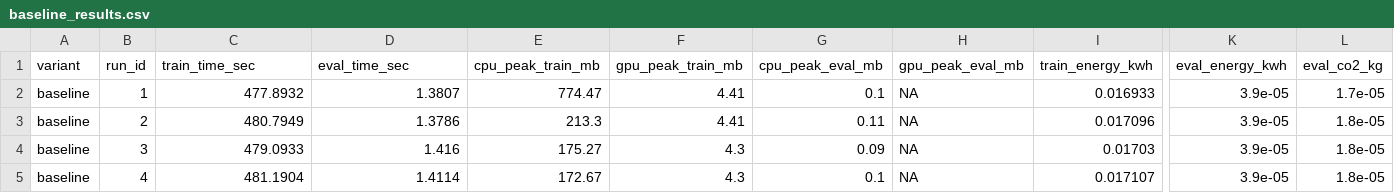
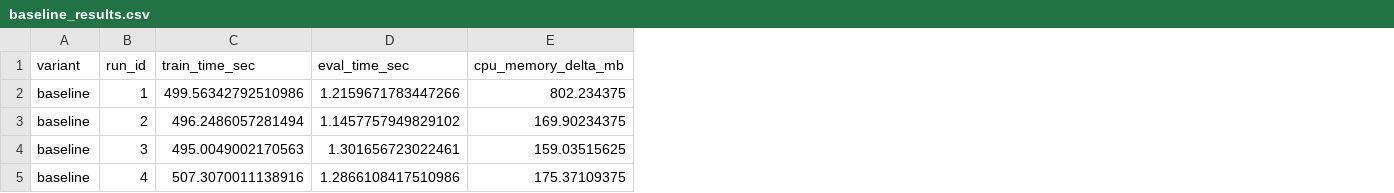
Before and after one commit to 7alamaher/Hidden-Cost-Of-ML-Code, a CSV file: baseline_results.csv, drawn as a sheet; only a part is shown, gaps mark what is left out; removed rows and columns are numbered as before the commit, all else as after; the diff covers the shown part only; the diff names each change by its address in the sheet, - before the commit and + after, or states it on an @@ line.

Commit message:
Add files via upload

```diff
--- a/baseline_results.csv
+++ b/baseline_results.csv
-column E (cpu_peak_train_mb), rows 2-5: 774.47 | 213.3 | 175.27 | 172.67
-column F (gpu_peak_train_mb), rows 2-5: 4.41 | 4.41 | 4.3 | 4.3
-column G (cpu_peak_eval_mb), rows 2-5: 0.1 | 0.11 | 0.09 | 0.1
-column H (gpu_peak_eval_mb), rows 2-5: all NA
-column I (train_energy_kwh), rows 2-5: 0.016933 | 0.017096 | 0.01703 | 0.017107
+column E (cpu_memory_delta_mb), rows 2-5: 802.234375 | 169.90234375 | 159.03515625 | 175.37109375
-column K (eval_energy_kwh), rows 2-5: all 3.9e-05
-column L (eval_co2_kg), rows 2-5: 1.7e-05 | 1.8e-05 | 1.8e-05 | 1.8e-05
-C2 (train_time_sec): 477.8932
+C2 (train_time_sec): 499.56342792510986
-D2 (eval_time_sec): 1.3807
+D2 (eval_time_sec): 1.2159671783447266
-C3 (train_time_sec): 480.7949
+C3 (train_time_sec): 496.2486057281494
-D3 (eval_time_sec): 1.3786
+D3 (eval_time_sec): 1.1457757949829102
-C4 (train_time_sec): 479.0933
+C4 (train_time_sec): 495.0049002170563
-D4 (eval_time_sec): 1.416
+D4 (eval_time_sec): 1.301656723022461
-C5 (train_time_sec): 481.1904
+C5 (train_time_sec): 507.3070011138916
-D5 (eval_time_sec): 1.4114
+D5 (eval_time_sec): 1.2866108417510986
```
Also changed, not shown: 52 edited cells elsewhere in this file.
